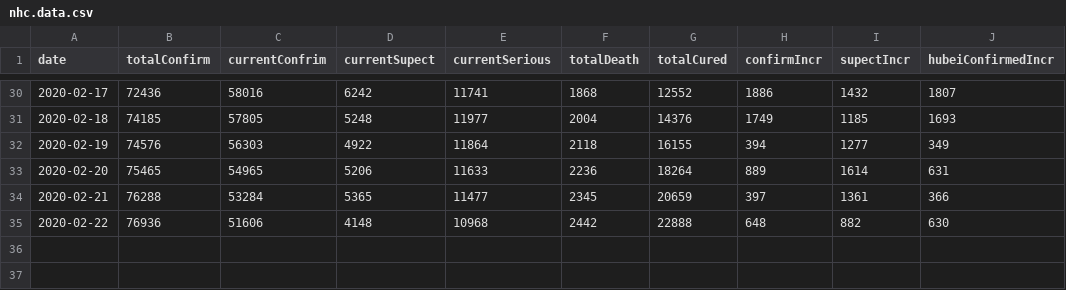
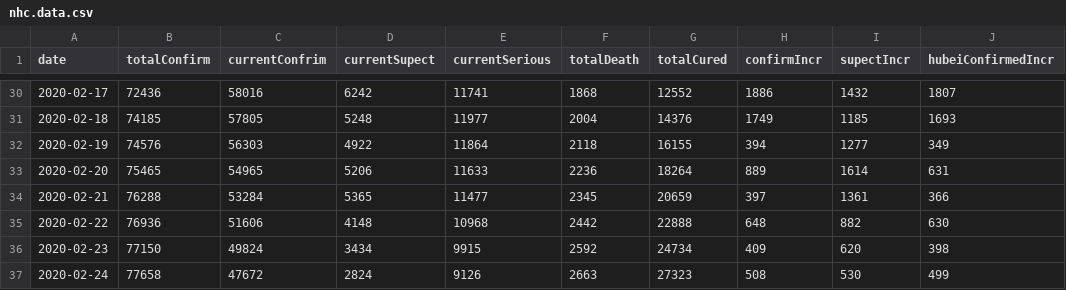
Before and after one commit to ousheobin/covid-19-vis, a CSV file: externalData/nhc.data.csv, drawn as a sheet; only a part is shown, gaps mark what is left out; the diff names each change by its address in the sheet, - before the commit and + after, or states it on an @@ line.

Commit message:
Update NHC Data

```diff
--- a/externalData/nhc.data.csv
+++ b/externalData/nhc.data.csv
+row 36: 2020-02-23 | 77150 | 49824 | 3434 | 9915 | 2592 | 24734 | 409 | 620 | 398
+row 37: 2020-02-24 | 77658 | 47672 | 2824 | 9126 | 2663 | 27323 | 508 | 530 | 499
```
